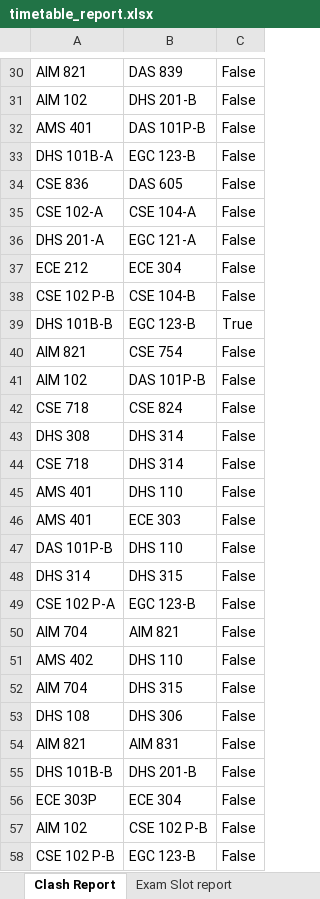
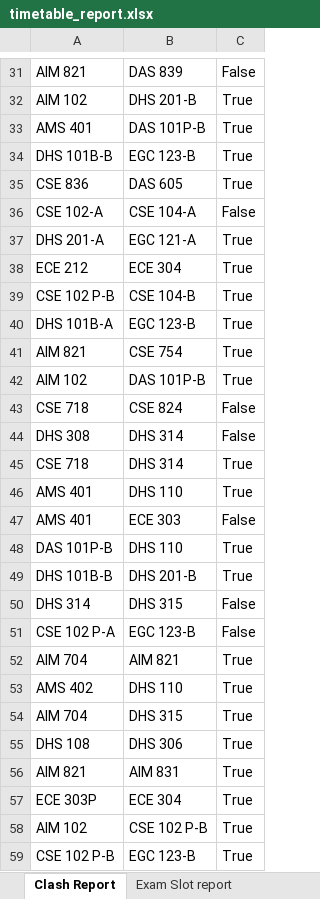
Before and after one commit to gsriiitb/timetabling, an Excel workbook: timetable_report.xlsx, sheet Clash Report, drawn as a sheet; only a part is shown, gaps mark what is left out; values as stored, in another font and other column widths than the file's, no borders; removed rows and columns are numbered as before the commit, all else as after; the diff covers the shown part only; the diff names each change by its address in the sheet, - before the commit and + after, or states it on an @@ line.

```diff
--- a/timetable_report.xlsx (sheet Clash Report)
+++ b/timetable_report.xlsx (sheet Clash Report)
-C32:C35: False
+C32:C35: True
-A34: DHS 101B-A
+A34: DHS 101B-B
-C37:C39: False
+C37:C39: True
-A40: DHS 101B-B
+A40: DHS 101B-A
-C41:C42: False
+C41:C42: True
-C45:C46: False
+C45:C46: True
-C48: False
+C48: True
+row 49: DHS 101B-B | DHS 201-B | True
-C52:C56: False
+C52:C56: True
-row 55: DHS 101B-B | DHS 201-B | False
-C57:C59: False
+C57:C59: True
```
Also changed, not shown: 8 added rows, 8 removed rows, 4 moved rows and 241 edited cells elsewhere in this sheet, sheet Seating Report, sheet Exam Slot report, exam_timetable.xlsx, 19 other files.
